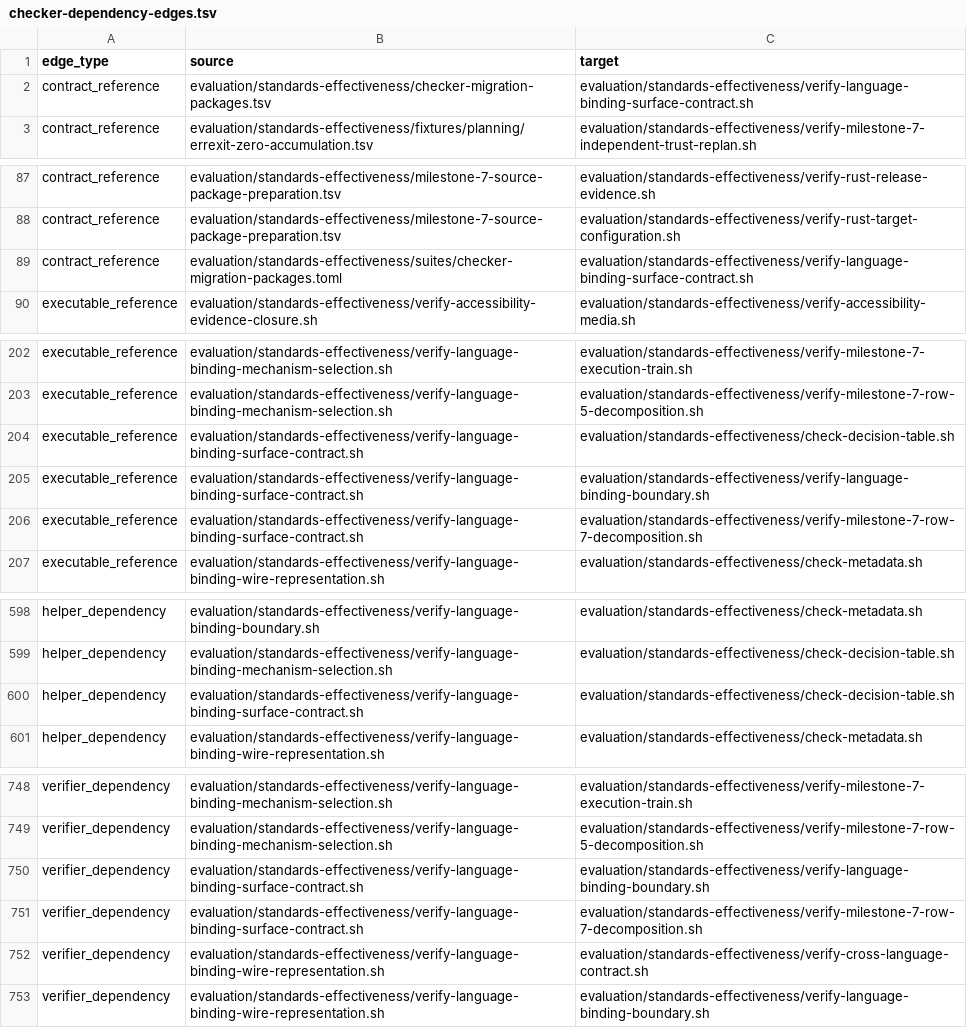
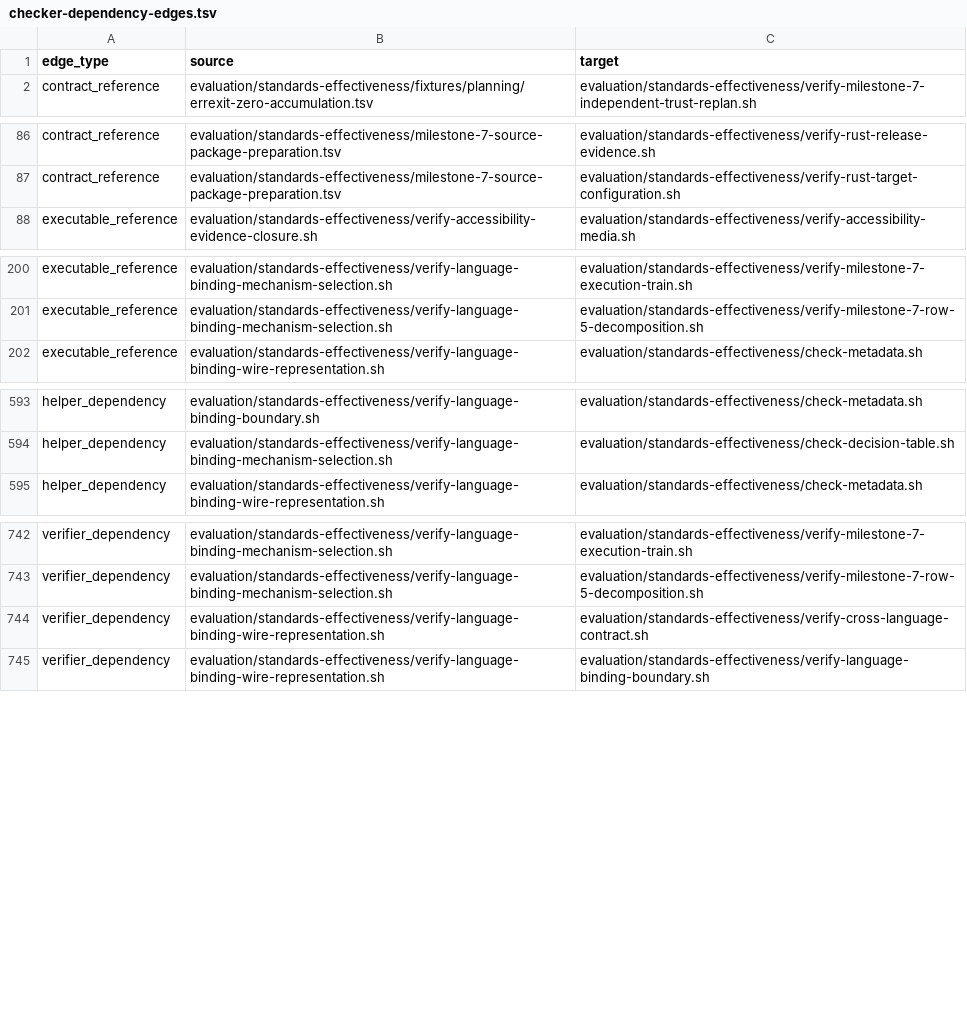
Before and after one commit to MrScripty/Coding-Standards, a TSV file: evaluation/standards-effectiveness/generated/checker-dependency-edges.tsv, drawn as a sheet; only a part is shown, gaps mark what is left out; the diff names each change by its address in the sheet, - before the commit and + after, or states it on an @@ line.

Commit message:
refactor(verification): migrate binding surface contract
Replace the Language Binding Surface Contract Bash verifier with one registered declarative suite over the canonical decisions fixture.

Preserve typed decision ordering, profile and former-source evidence, exact inventory and disposition coverage, and no-fallback behavior. Remove redundant schema and observed mirrors, reconcile README projection, refresh graph artifacts, and accept M3-DT1 after focused, engine, declarative, graph, plan, removed-path, and 237-entrypoint mixed-suite verification.

```diff
--- a/evaluation/standards-effectiveness/generated/checker-dependency-edges.tsv
+++ b/evaluation/standards-effectiveness/generated/checker-dependency-edges.tsv
-row 2: contract_reference | evaluation/standards-effectiveness/checker-migration-packages.tsv | evaluation/standards-effectiveness/verify-language-binding-surface-contract.sh
-row 89: contract_reference | evaluation/standards-effectiveness/suites/checker-migration-packages.toml | evaluation/standards-effectiveness/verify-language-binding-surface-contract.sh
-row 204: executable_reference | evaluation/standards-effectiveness/verify-language-binding-surface-contract.sh | evaluation/standards-effectiveness/check-decision-table.sh
-row 205: executable_reference | evaluation/standards-effectiveness/verify-language-binding-surface-contract.sh | evaluation/standards-effectiveness/verify-language-binding-boundary.sh
-row 206: executable_reference | evaluation/standards-effectiveness/verify-language-binding-surface-contract.sh | evaluation/standards-effectiveness/verify-milestone-7-row-7-decomposition.sh
-row 600: helper_dependency | evaluation/standards-effectiveness/verify-language-binding-surface-contract.sh | evaluation/standards-effectiveness/check-decision-table.sh
-row 750: verifier_dependency | evaluation/standards-effectiveness/verify-language-binding-surface-contract.sh | evaluation/standards-effectiveness/verify-language-binding-boundary.sh
-row 751: verifier_dependency | evaluation/standards-effectiveness/verify-language-binding-surface-contract.sh | evaluation/standards-effectiveness/verify-milestone-7-row-7-decomposition.sh
```
Also changed, not shown: evaluation/standards-effectiveness/checker-migration-packages.tsv, evaluation/standards-effectiveness/generated/checker-dependency-components.tsv, 13 other files.
